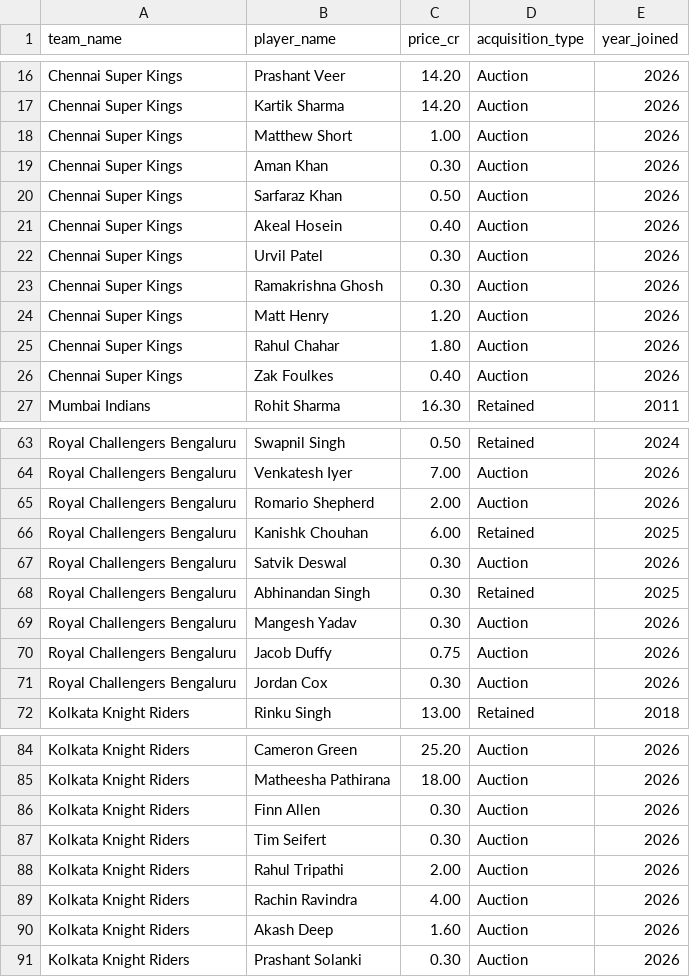
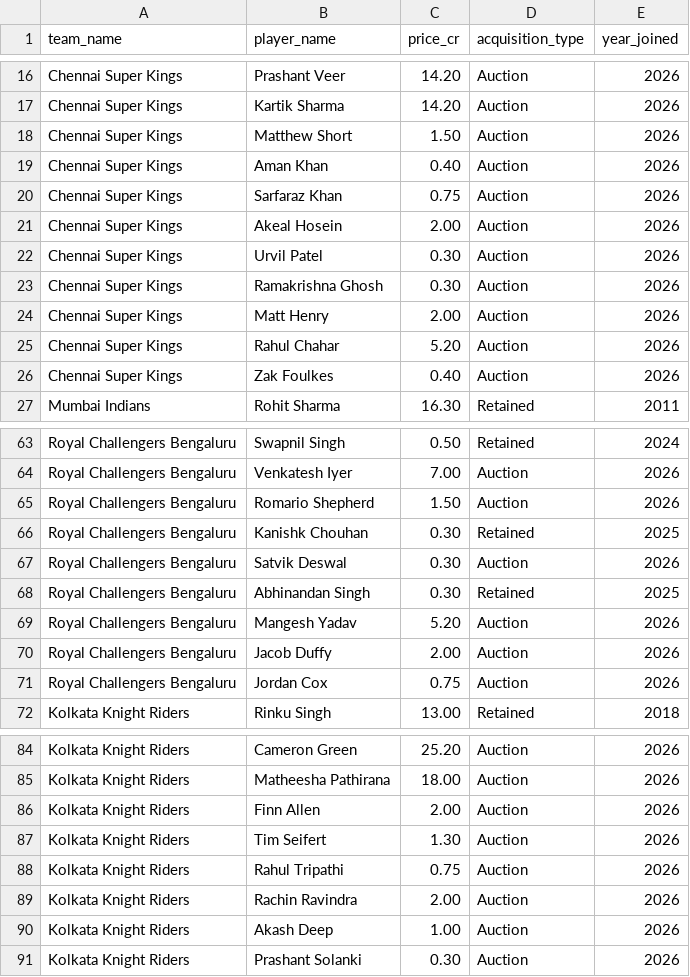
Before and after one commit to dwijesh-r/cricket-playbook, a CSV file: data/ipl_2026_player_contracts.csv, drawn as a sheet; only a part is shown, gaps mark what is left out; the diff covers the shown part only.

```diff
--- a/data/ipl_2026_player_contracts.csv
+++ b/data/ipl_2026_player_contracts.csv
@@ -17,10 +17,10 @@ Chennai Super Kings,Prashant Veer,14.20,Auction,2026
 Chennai Super Kings,Kartik Sharma,14.20,Auction,2026
-Chennai Super Kings,Matthew Short,1.00,Auction,2026
-Chennai Super Kings,Aman Khan,0.30,Auction,2026
-Chennai Super Kings,Sarfaraz Khan,0.50,Auction,2026
-Chennai Super Kings,Akeal Hosein,0.40,Auction,2026
+Chennai Super Kings,Matthew Short,1.50,Auction,2026
+Chennai Super Kings,Aman Khan,0.40,Auction,2026
+Chennai Super Kings,Sarfaraz Khan,0.75,Auction,2026
+Chennai Super Kings,Akeal Hosein,2.00,Auction,2026
 Chennai Super Kings,Urvil Patel,0.30,Auction,2026
 Chennai Super Kings,Ramakrishna Ghosh,0.30,Auction,2026
-Chennai Super Kings,Matt Henry,1.20,Auction,2026
-Chennai Super Kings,Rahul Chahar,1.80,Auction,2026
+Chennai Super Kings,Matt Henry,2.00,Auction,2026
+Chennai Super Kings,Rahul Chahar,5.20,Auction,2026
 Chennai Super Kings,Zak Foulkes,0.40,Auction,2026
@@ -64,9 +64,9 @@ Royal Challengers Bengaluru,Swapnil Singh,0.50,Retained,2024
 Royal Challengers Bengaluru,Venkatesh Iyer,7.00,Auction,2026
-Royal Challengers Bengaluru,Romario Shepherd,2.00,Auction,2026
-Royal Challengers Bengaluru,Kanishk Chouhan,6.00,Retained,2025
+Royal Challengers Bengaluru,Romario Shepherd,1.50,Auction,2026
+Royal Challengers Bengaluru,Kanishk Chouhan,0.30,Retained,2025
 Royal Challengers Bengaluru,Satvik Deswal,0.30,Auction,2026
 Royal Challengers Bengaluru,Abhinandan Singh,0.30,Retained,2025
-Royal Challengers Bengaluru,Mangesh Yadav,0.30,Auction,2026
-Royal Challengers Bengaluru,Jacob Duffy,0.75,Auction,2026
-Royal Challengers Bengaluru,Jordan Cox,0.30,Auction,2026
+Royal Challengers Bengaluru,Mangesh Yadav,5.20,Auction,2026
+Royal Challengers Bengaluru,Jacob Duffy,2.00,Auction,2026
+Royal Challengers Bengaluru,Jordan Cox,0.75,Auction,2026
 Kolkata Knight Riders,Rinku Singh,13.00,Retained,2018
@@ -85,7 +85,7 @@ Kolkata Knight Riders,Cameron Green,25.20,Auction,2026
 Kolkata Knight Riders,Matheesha Pathirana,18.00,Auction,2026
-Kolkata Knight Riders,Finn Allen,0.30,Auction,2026
-Kolkata Knight Riders,Tim Seifert,0.30,Auction,2026
-Kolkata Knight Riders,Rahul Tripathi,2.00,Auction,2026
-Kolkata Knight Riders,Rachin Ravindra,4.00,Auction,2026
-Kolkata Knight Riders,Akash Deep,1.60,Auction,2026
+Kolkata Knight Riders,Finn Allen,2.00,Auction,2026
+Kolkata Knight Riders,Tim Seifert,1.30,Auction,2026
+Kolkata Knight Riders,Rahul Tripathi,0.75,Auction,2026
+Kolkata Knight Riders,Rachin Ravindra,2.00,Auction,2026
+Kolkata Knight Riders,Akash Deep,1.00,Auction,2026
 Kolkata Knight Riders,Prashant Solanki,0.30,Auction,2026
```
Also changed, not shown: 32 edited cells elsewhere in this file.
